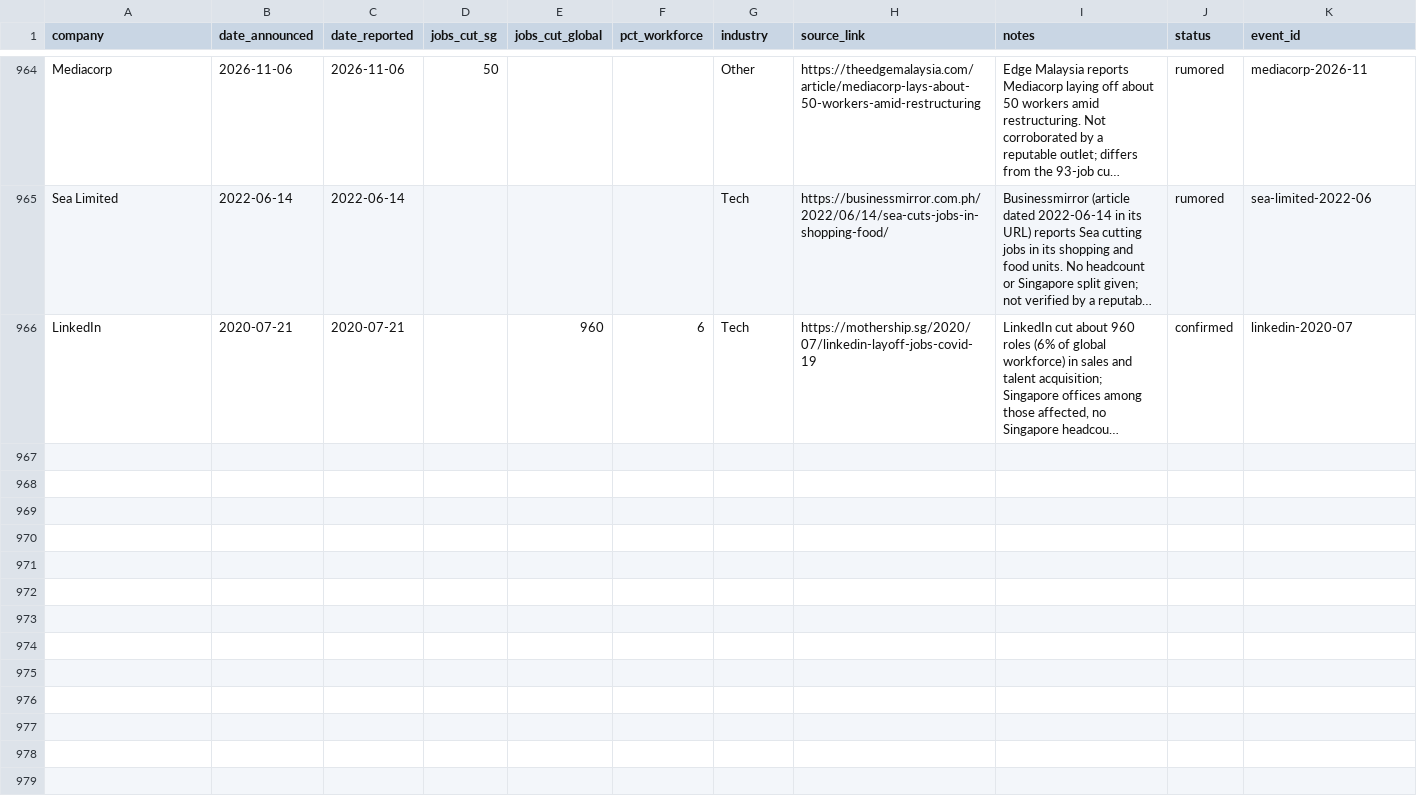
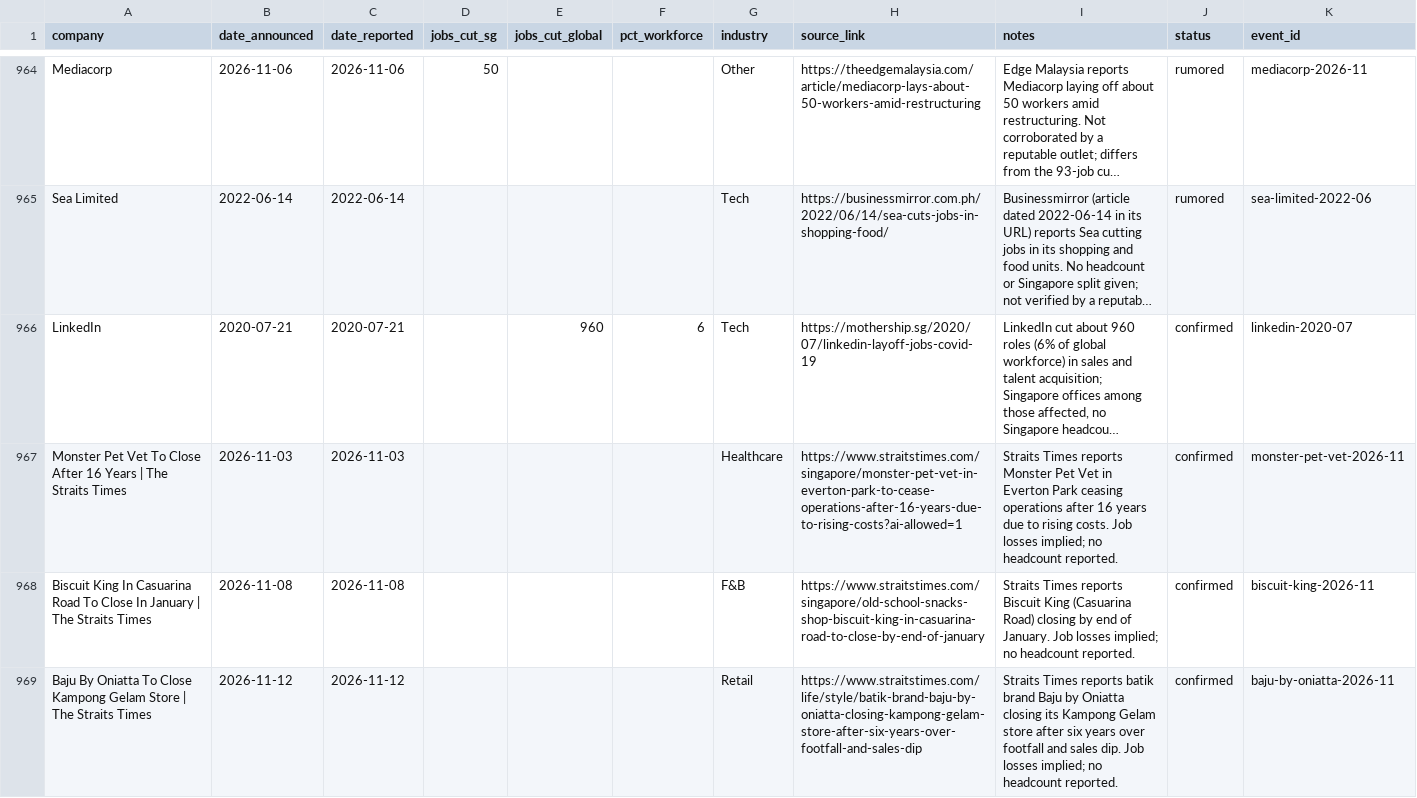
Before and after one commit to luarss/sg-layoffz, a CSV file: data/layoffs.csv, drawn as a sheet; only a part is shown, gaps mark what is left out; long unchanged cells end in …; the diff names each change by its address in the sheet, - before the commit and + after, or states it on an @@ line.

Commit message:
review: manual triage of held-back queue — 3 confirmed, 0 rumored, 32 rejected, 2 left (2026-11-12)

```diff
--- a/data/layoffs.csv
+++ b/data/layoffs.csv
+row 967: Monster Pet Vet To Close After 16 Years | The Straits Times | 2026-11-03 | 2026-11-03 |  |  |  | Healthcare | https://www.straitstimes.com/singapore/monster-pet-vet-in-everton-park-to-cease-operations-after-16-years-due-to-rising-costs?ai-allowed=1 | Straits Times reports Monster Pet Vet in Everton Park ceasing operations after 16 years due to rising costs. Job losses implied; no headcount reported. | confirmed | monster-pet-vet-2026-11
+row 968: Biscuit King In Casuarina Road To Close In January | The Straits Times | 2026-11-08 | 2026-11-08 |  |  |  | F&B | https://www.straitstimes.com/singapore/old-school-snacks-shop-biscuit-king-in-casuarina-road-to-close-by-end-of-january | Straits Times reports Biscuit King (Casuarina Road) closing by end of January. Job losses implied; no headcount reported. | confirmed | biscuit-king-2026-11
+row 969: Baju By Oniatta To Close Kampong Gelam Store | The Straits Times | 2026-11-12 | 2026-11-12 |  |  |  | Retail | https://www.straitstimes.com/life/style/batik-brand-baju-by-oniatta-closing-kampong-gelam-store-after-six-years-over-footfall-and-sales-dip | Straits Times reports batik brand Baju by Oniatta closing its Kampong Gelam store after six years over footfall and sales dip. Job losses implied; no headcount reported. | confirmed | baju-by-oniatta-2026-11
```
Also changed, not shown: 2 other files.
